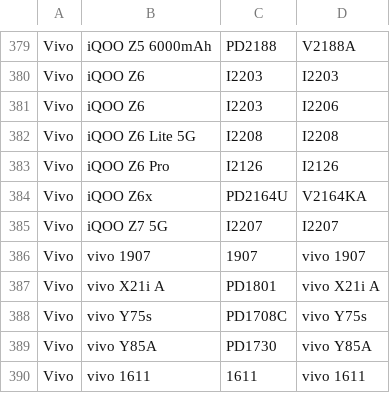
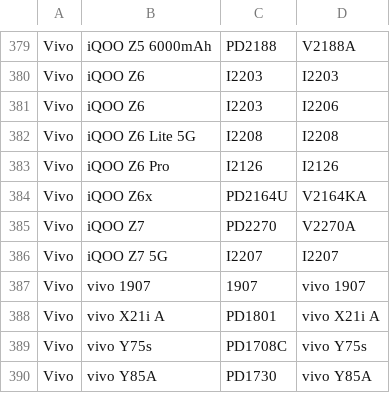
Before and after one commit to parserpp/get_android_data, a CSV file: data/vivo_gms_devices.csv, drawn as a sheet; only a part is shown, gaps mark what is left out; the shorter side is filled out with more unchanged rows; the diff names each change by its address in the sheet, - before the commit and + after, or states it on an @@ line.

```diff
--- a/data/vivo_gms_devices.csv
+++ b/data/vivo_gms_devices.csv
+row 385: Vivo | iQOO Z7 | PD2270 | V2270A
```
Also changed, not shown: data/oplus_gms_devices.csv.
